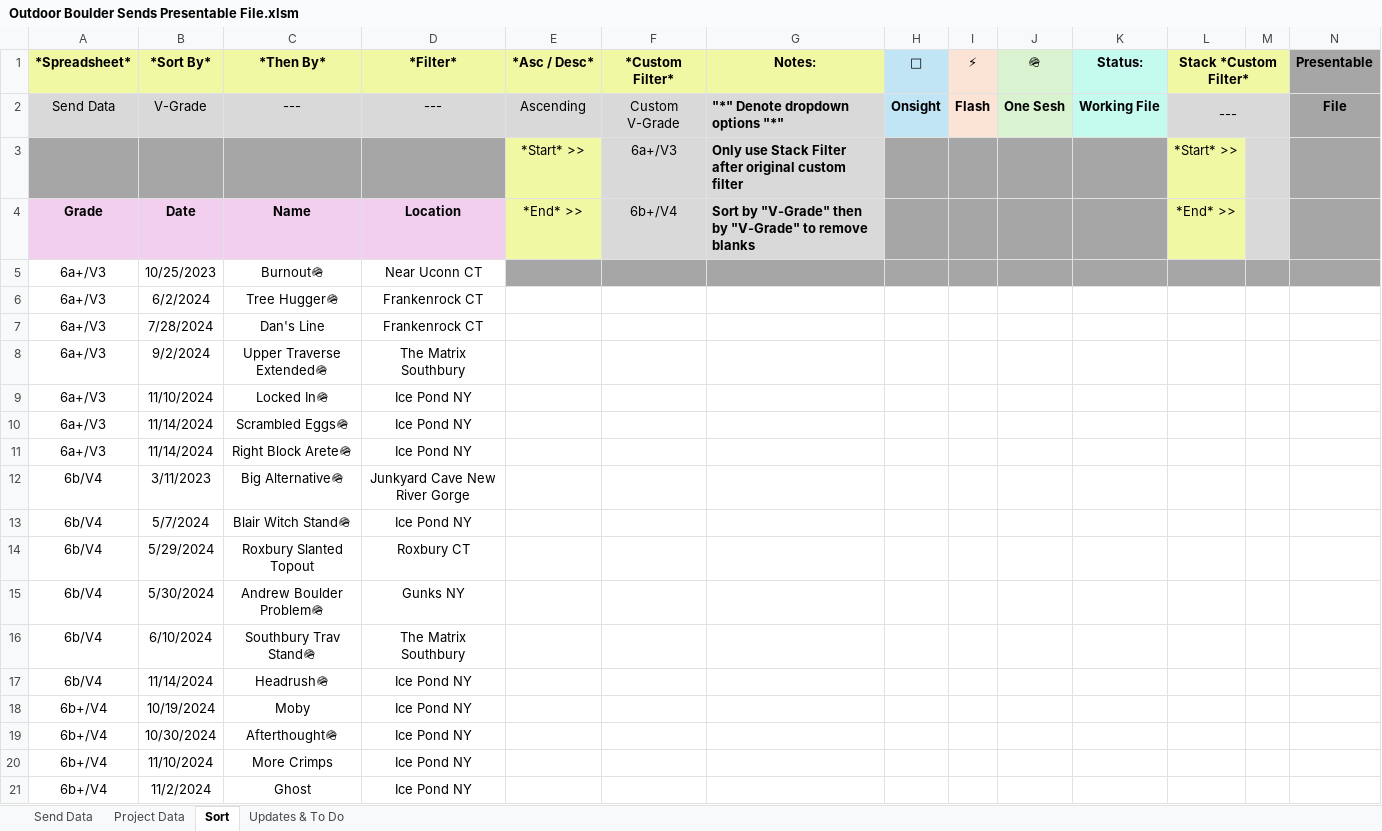
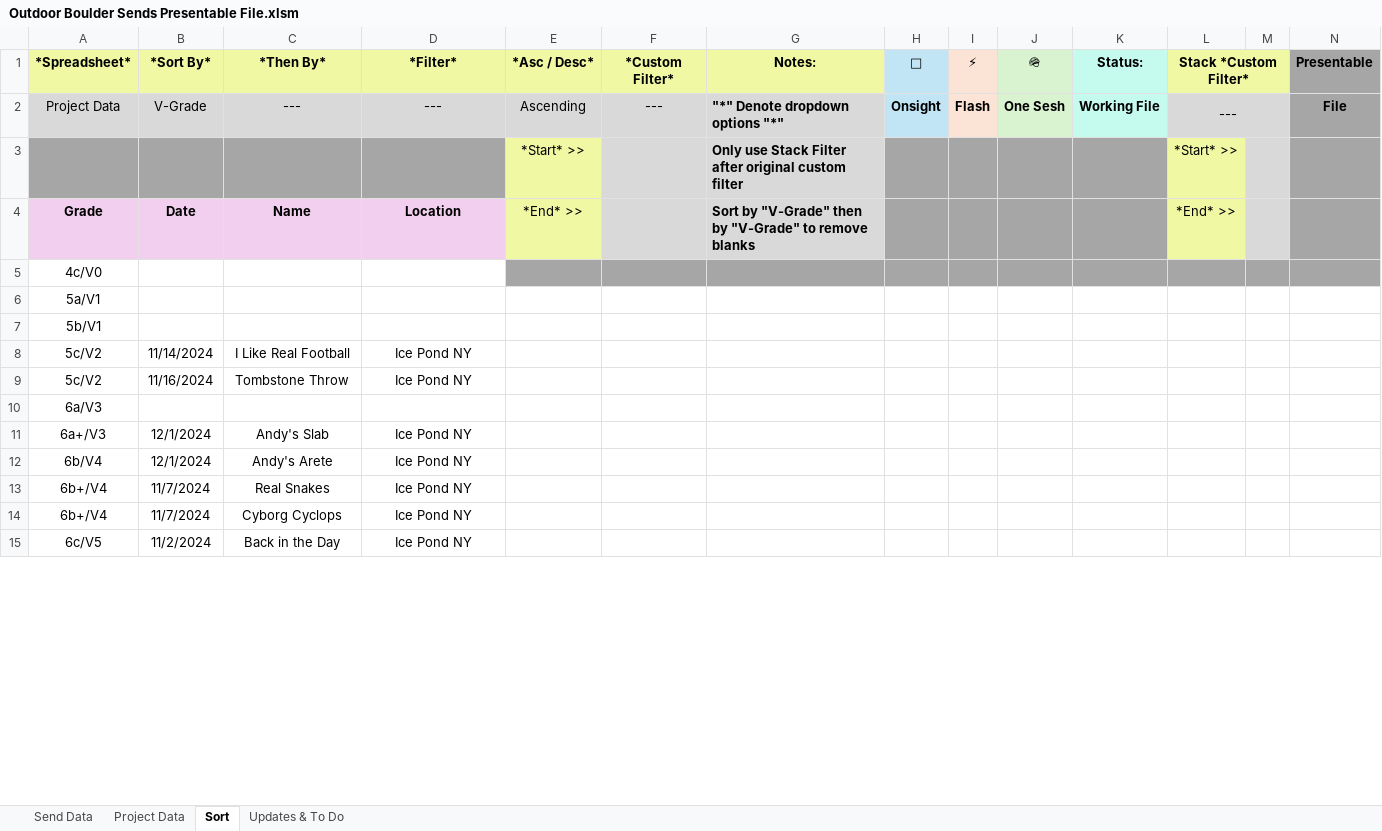
Before and after one commit to joeyn256/Projects, an Excel workbook: Project, Fall 2024; Advanced VBA Showcase/Outdoor Boulder Sends Presentable File.xlsm, sheet Sort, drawn as a sheet; only a part is shown; values as stored, in another font and other column widths than the file's, no borders; charts and pictures not drawn; removed rows and columns are numbered as before the commit, all else as after; the diff covers the shown part only; the diff names each change by its address in the sheet, - before the commit and + after, or states it on an @@ line.

Commit message:
added data to climbing data; added outline for new project

```diff
--- a/Project, Fall 2024; Advanced VBA Showcase/Outdoor Boulder Sends Presentable File.xlsm (sheet Sort)
+++ b/Project, Fall 2024; Advanced VBA Showcase/Outdoor Boulder Sends Presentable File.xlsm (sheet Sort)
-A2 (*Spreadsheet*): Send Data
+A2 (*Spreadsheet*): Project Data
-F2 (*Custom Filter*): Custom V-Grade
+F2 (*Custom Filter*): ---
-F3 (*Custom Filter*): 6a+/V3
+F3 (*Custom Filter*): (empty)
-F4 (*Custom Filter*): 6b+/V4
+F4 (*Custom Filter*): (empty)
-row 5: 6a+/V3 | 10/25/2023 | Burnout🪖 | Near Uconn CT
-row 6: 6a+/V3 | 6/2/2024 | Tree Hugger🪖 | Frankenrock CT
-row 7: 6a+/V3 | 7/28/2024 | Dan's Line | Frankenrock CT
-row 8: 6a+/V3 | 9/2/2024 | Upper Traverse Extended🪖 | The Matrix Southbury
-row 9: 6a+/V3 | 11/10/2024 | Locked In🪖 | Ice Pond NY
+row 5: 4c/V0
+row 6: 5a/V1
+row 7: 5b/V1
+row 8: 5c/V2 | 11/14/2024 | I Like Real Football | Ice Pond NY
+row 9: 5c/V2 | 11/16/2024 | Tombstone Throw | Ice Pond NY
+row 10: 6a/V3
-B11 (*Sort By*): 11/14/2024
+B11 (*Sort By*): 12/1/2024
-C11 (*Then By*): Scrambled Eggs🪖
+C11 (*Then By*): Andy's Slab
-row 11: 6a+/V3 | 11/14/2024 | Right Block Arete🪖 | Ice Pond NY
-row 12: 6b/V4 | 3/11/2023 | Big Alternative🪖 | Junkyard Cave New River Gorge
-row 13: 6b/V4 | 5/7/2024 | Blair Witch Stand🪖 | Ice Pond NY
-row 14: 6b/V4 | 5/29/2024 | Roxbury Slanted Topout | Roxbury CT
-row 15: 6b/V4 | 5/30/2024 | Andrew Boulder Problem🪖 | Gunks NY
-row 16: 6b/V4 | 6/10/2024 | Southbury Trav Stand🪖 | The Matrix Southbury
-B12 (*Sort By*): 11/14/2024
+B12 (*Sort By*): 12/1/2024
-C12 (*Then By*): Headrush🪖
+C12 (*Then By*): Andy's Arete
-B13 (*Sort By*): 10/19/2024
+B13 (*Sort By*): 11/7/2024
-C13 (*Then By*): Moby
+C13 (*Then By*): Real Snakes
-row 19: 6b+/V4 | 10/30/2024 | Afterthought🪖 | Ice Pond NY
-B14 (*Sort By*): 11/10/2024
+B14 (*Sort By*): 11/7/2024
-C14 (*Then By*): More Crimps
+C14 (*Then By*): Cyborg Cyclops
-A15 (*Spreadsheet*): 6b+/V4
+A15 (*Spreadsheet*): 6c/V5
-C15 (*Then By*): Ghost
+C15 (*Then By*): Back in the Day
```
Also changed, not shown: 32 added rows and 1 removed row elsewhere in this sheet, sheet Send Data, sheet Project Data, sheet Updates & To Do, 2 other files.
